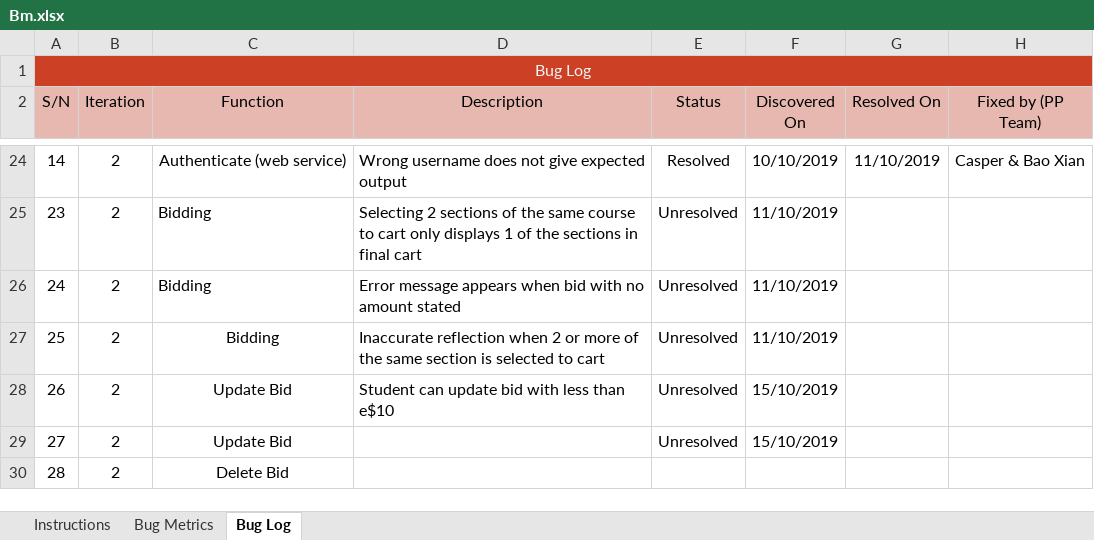
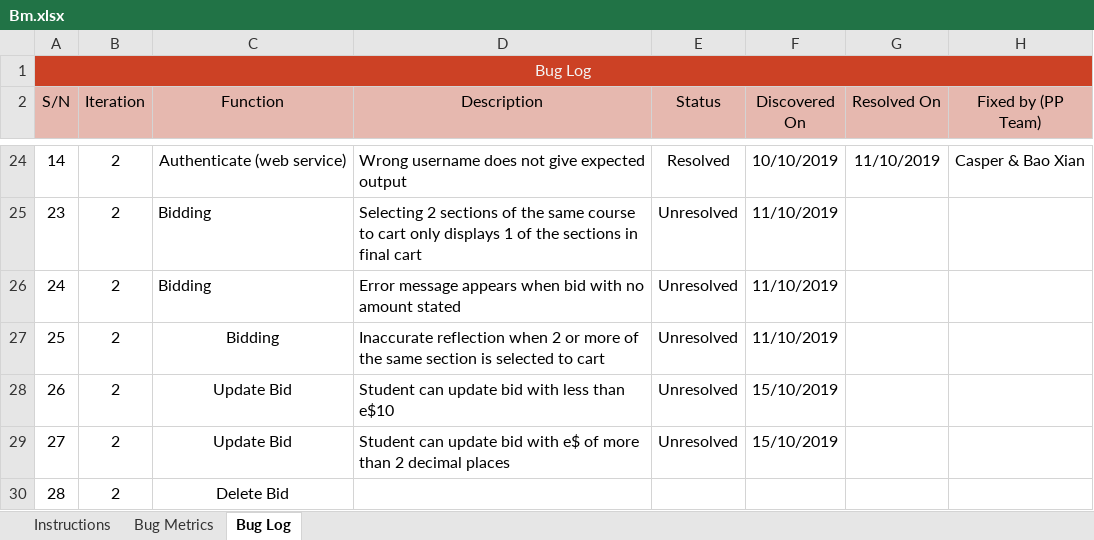
Before and after one commit to xbloh/Online-Course-Bidding-System-, an Excel workbook: metrics/Bm.xlsx, sheet Bug Log, drawn as a sheet; only a part is shown, gaps mark what is left out; values as stored, in another font and other column widths than the file's, no borders; conditional formats not drawn; the diff names each change by its address in the sheet, - before the commit and + after, or states it on an @@ line.

Commit message:
add to bug log
successful bid wit bid amount with more than 2 decimal places

```diff
--- a/metrics/Bm.xlsx (sheet Bug Log)
+++ b/metrics/Bm.xlsx (sheet Bug Log)
-D29 (Description): (empty)
+D29 (Description): Student can update bid with e$ of more than 2 decimal places
```
